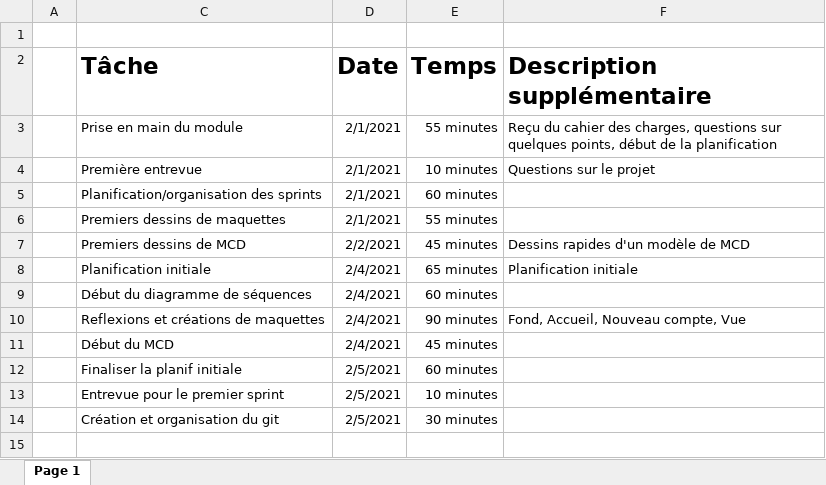
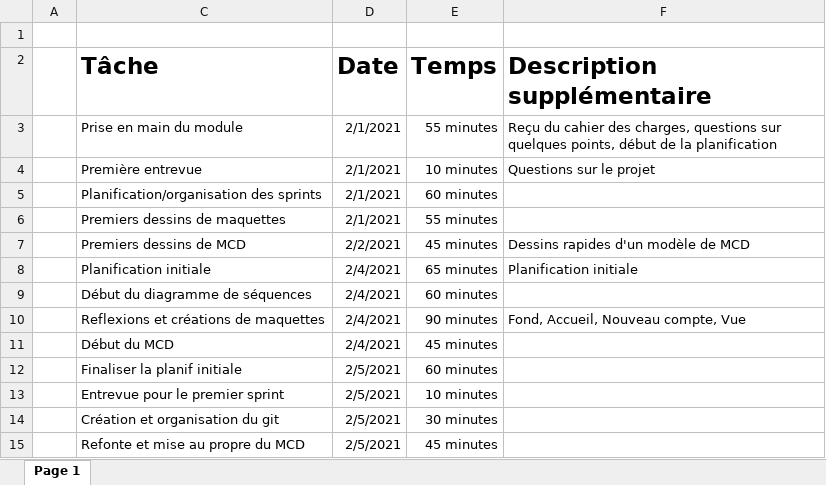
Before and after one commit to Jerome-JJT/CPNVoiturage, an Excel workbook: Documents/Journal de bord CPNVoiturage.xlsx, sheet Page 1, drawn as a sheet; values as stored, in another font and other column widths than the file's, no borders; table styles not drawn; the diff names each change by its address in the sheet, - before the commit and + after, or states it on an @@ line.

```diff
--- a/Documents/Journal de bord CPNVoiturage.xlsx (sheet Page 1)
+++ b/Documents/Journal de bord CPNVoiturage.xlsx (sheet Page 1)
+row 15:  | Refonte et mise au propre du MCD | 2/5/2021 | 45 minutes
```
Also changed, not shown: 2 other files.
